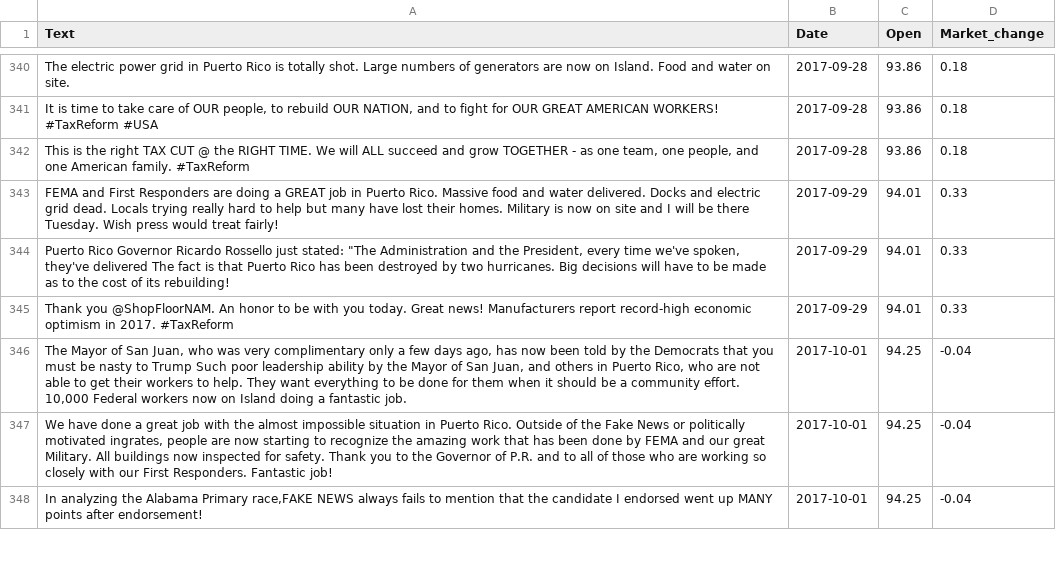
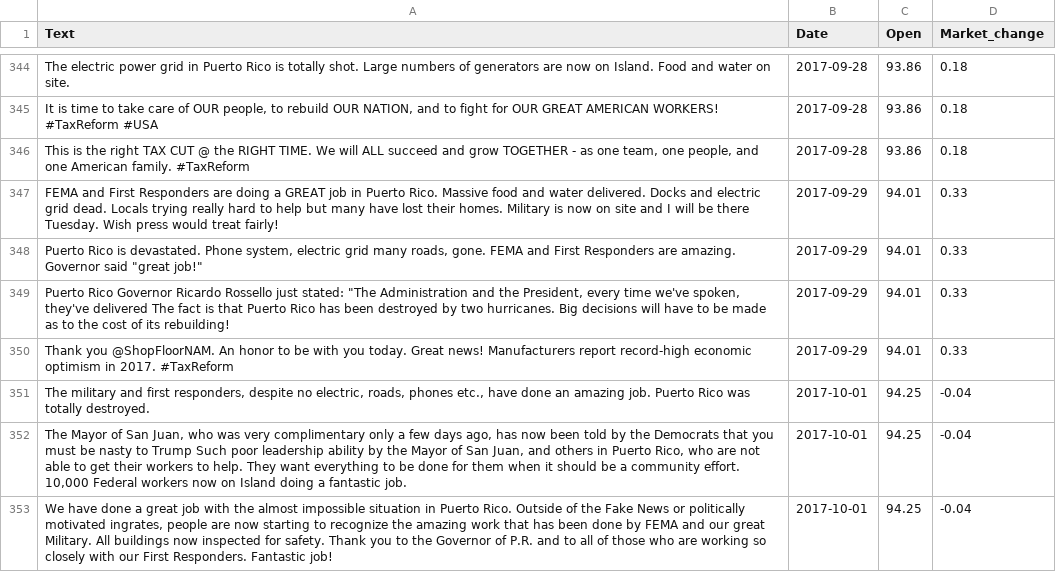
Before and after one commit to mas15/MMP, a CSV file: markets/data/EUR_graph_data.csv, drawn as a sheet; only a part is shown, gaps mark what is left out; the shorter side is filled out with more unchanged rows; the diff covers the shown part only.

```diff
--- a/markets/data/EUR_graph_data.csv
+++ b/markets/data/EUR_graph_data.csv
@@ -343,4 +347,6 @@ The electric power grid in Puerto Rico is totally shot. Large numbers of generat
 FEMA and First Responders are doing a GREAT job in Puerto Rico. Massive food and water delivered. Docks and electric grid dead. Locals trying really hard to help but many have lost their homes. Military is now on site and I will be there Tuesday. Wish press would treat fairly!,2017-09-29,94.01,0.33
+"Puerto Rico is devastated. Phone system, electric grid many roads, gone. FEMA and First Responders are amazing. Governor said ""great job!""",2017-09-29,94.01,0.33
 "Puerto Rico Governor Ricardo Rossello just stated: ""The Administration and the President, every time we've spoken, they've delivered The fact is that Puerto Rico has been destroyed by two hurricanes. Big decisions will have to be made as to the cost of its rebuilding!",2017-09-29,94.01,0.33
 Thank you @ShopFloorNAM. An honor to be with you today. Great news! Manufacturers report record-high economic optimism in 2017. #TaxReform ,2017-09-29,94.01,0.33
+"The military and first responders, despite no electric, roads, phones etc., have done an amazing job. Puerto Rico was totally destroyed.",2017-10-01,94.25,-0.04
 "The Mayor of San Juan, who was very complimentary only a few days ago, has now been told by the Democrats that you must be nasty to Trump Such poor leadership ability by the Mayor of San Juan, and others in Puerto Rico, who are not able to get their workers to help. They want everything to be done for them when it should be a community effort. 10,000 Federal workers now on Island doing a fantastic job.",2017-10-01,94.25,-0.04
```
Also changed, not shown: 12 added rows and 13 removed rows elsewhere in this file, markets/data/EUR_rules.csv, markets/data/USD_rules.csv, 17 other files.
